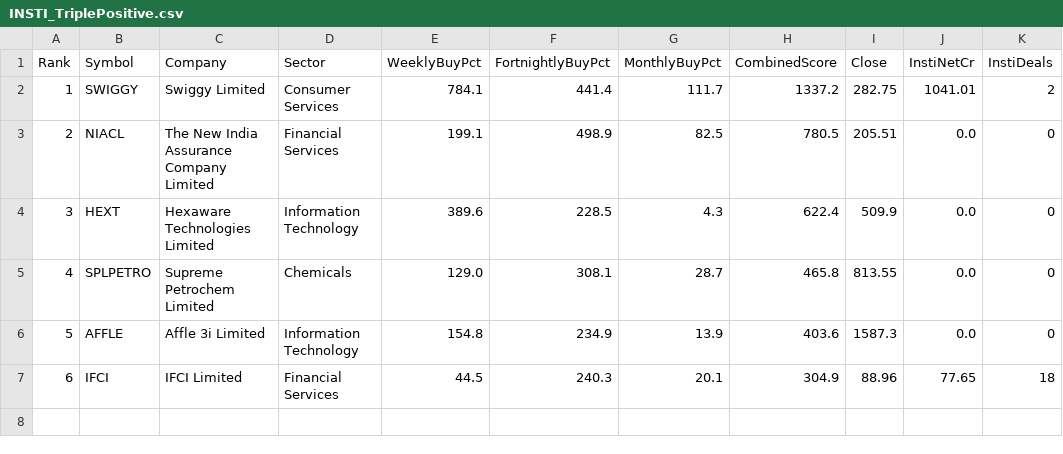
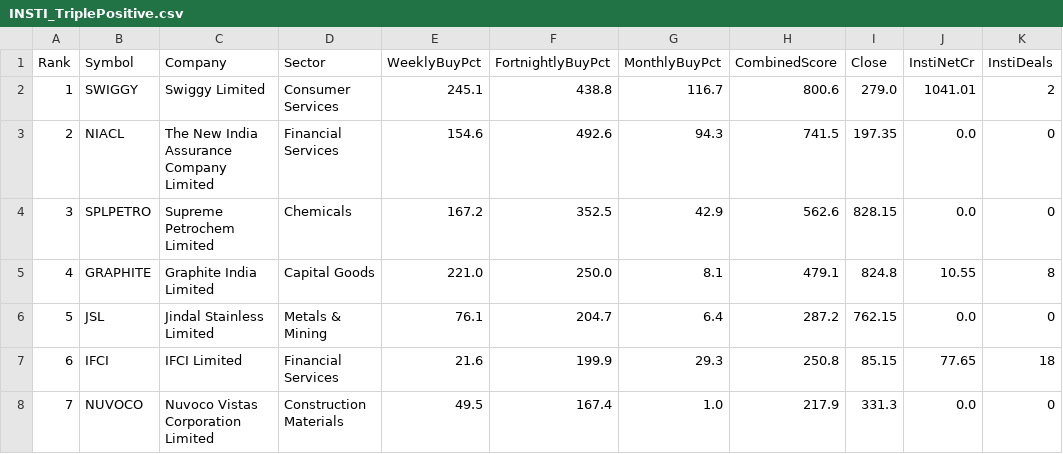
Before and after one commit to heartaltafhussain-lgtm/insti-tracker, a CSV file: INSTI_TriplePositive.csv, drawn as a sheet; removed rows and columns are numbered as before the commit, all else as after; the diff names each change by its address in the sheet, - before the commit and + after, or states it on an @@ line.

```diff
--- a/INSTI_TriplePositive.csv
+++ b/INSTI_TriplePositive.csv
-E2 (WeeklyBuyPct): 784.1
+E2 (WeeklyBuyPct): 245.1
-F2 (FortnightlyBuyPct): 441.4
+F2 (FortnightlyBuyPct): 438.8
-G2 (MonthlyBuyPct): 111.7
+G2 (MonthlyBuyPct): 116.7
-H2 (CombinedScore): 1337.2
+H2 (CombinedScore): 800.6
-I2 (Close): 282.75
+I2 (Close): 279.0
-E3 (WeeklyBuyPct): 199.1
+E3 (WeeklyBuyPct): 154.6
-F3 (FortnightlyBuyPct): 498.9
+F3 (FortnightlyBuyPct): 492.6
-G3 (MonthlyBuyPct): 82.5
+G3 (MonthlyBuyPct): 94.3
-H3 (CombinedScore): 780.5
+H3 (CombinedScore): 741.5
-I3 (Close): 205.51
+I3 (Close): 197.35
-row 4: 3 | HEXT | Hexaware Technologies Limited | Information Technology | 389.6 | 228.5 | 4.3 | 622.4 | 509.9 | 0.0 | 0
@@ column A (Rank) renumbered in row 4 @@
-E4 (WeeklyBuyPct): 129.0
+E4 (WeeklyBuyPct): 167.2
-F4 (FortnightlyBuyPct): 308.1
+F4 (FortnightlyBuyPct): 352.5
-G4 (MonthlyBuyPct): 28.7
+G4 (MonthlyBuyPct): 42.9
-H4 (CombinedScore): 465.8
+H4 (CombinedScore): 562.6
-I4 (Close): 813.55
+I4 (Close): 828.15
-row 6: 5 | AFFLE | Affle 3i Limited | Information Technology | 154.8 | 234.9 | 13.9 | 403.6 | 1587.3 | 0.0 | 0
+row 5: 4 | GRAPHITE | Graphite India Limited | Capital Goods | 221.0 | 250.0 | 8.1 | 479.1 | 824.8 | 10.55 | 8
+row 6: 5 | JSL | Jindal Stainless Limited | Metals & Mining | 76.1 | 204.7 | 6.4 | 287.2 | 762.15 | 0.0 | 0
-E7 (WeeklyBuyPct): 44.5
+E7 (WeeklyBuyPct): 21.6
-F7 (FortnightlyBuyPct): 240.3
+F7 (FortnightlyBuyPct): 199.9
-G7 (MonthlyBuyPct): 20.1
+G7 (MonthlyBuyPct): 29.3
-H7 (CombinedScore): 304.9
+H7 (CombinedScore): 250.8
-I7 (Close): 88.96
+I7 (Close): 85.15
+row 8: 7 | NUVOCO | Nuvoco Vistas Corporation Limited | Construction Materials | 49.5 | 167.4 | 1.0 | 217.9 | 331.3 | 0.0 | 0
```
Also changed, not shown: INSTI_FortnightlyTop5.csv, INSTI_MonthlyTop5.csv, 5 other files.
